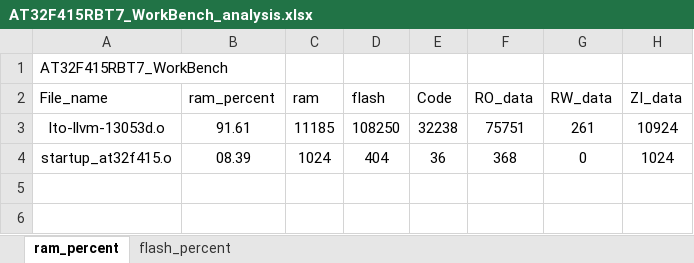
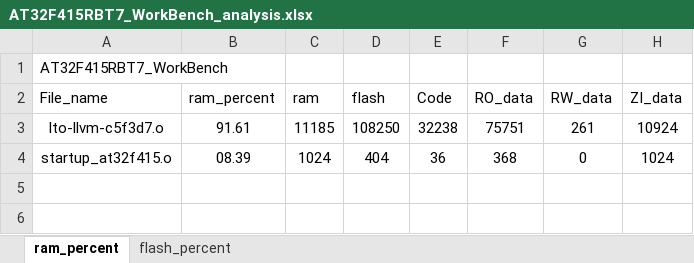
Before and after one commit to FW-Projects/FW_HA01_3.5TFT, an Excel workbook: app/project/MDK_V5/AT32F415RBT7_WorkBench_analysis.xlsx, sheet ram_percent, drawn as a sheet; only a part is shown; values as stored, in another font and other column widths than the file's, no borders; charts and pictures and table styles not drawn; the diff names each change by its address in the sheet, - before the commit and + after, or states it on an @@ line.

```diff
--- a/app/project/MDK_V5/AT32F415RBT7_WorkBench_analysis.xlsx (sheet ram_percent)
+++ b/app/project/MDK_V5/AT32F415RBT7_WorkBench_analysis.xlsx (sheet ram_percent)
-A3 (File_name): lto-llvm-13053d.o
+A3 (File_name): lto-llvm-c5f3d7.o
```
Also changed, not shown: sheet flash_percent, charts or pictures, 26 other files.
